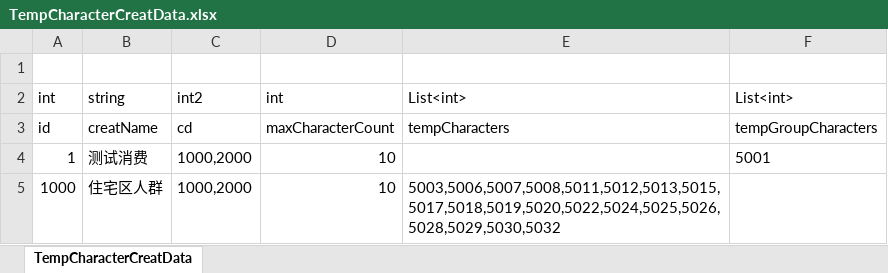
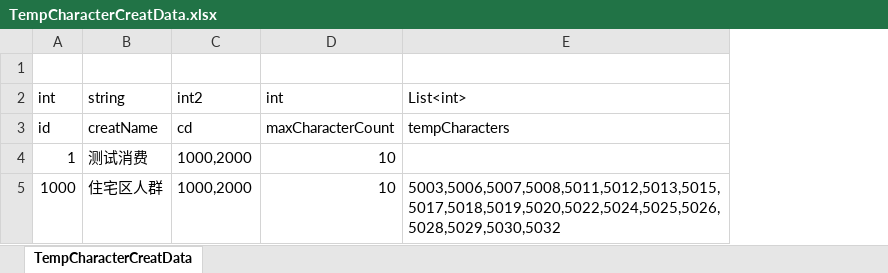
Before and after one commit to shanflyer/Rune-Factory, an Excel workbook: Datas/TempCharacterCreatData.xlsx, sheet TempCharacterCreatData, drawn as a sheet; values as stored, in another font and other column widths than the file's, no borders; the diff names each change by its address in the sheet, - before the commit and + after, or states it on an @@ line.

```diff
--- a/Datas/TempCharacterCreatData.xlsx (sheet TempCharacterCreatData)
+++ b/Datas/TempCharacterCreatData.xlsx (sheet TempCharacterCreatData)
-column F (List<int>), rows 3-4: tempGroupCharacters | 5001
```
Also changed, not shown: Datas/GameRandomDataList.xlsx, Datas/TempCharacterData.xlsx, 8 other files.
